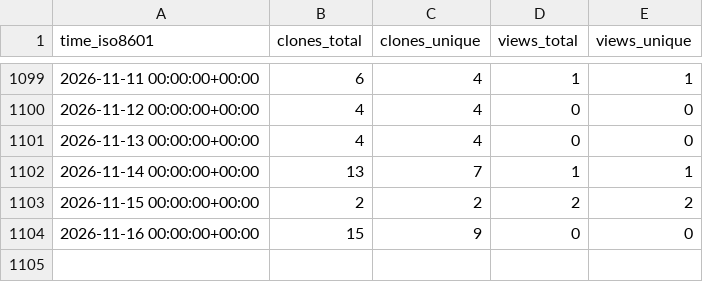
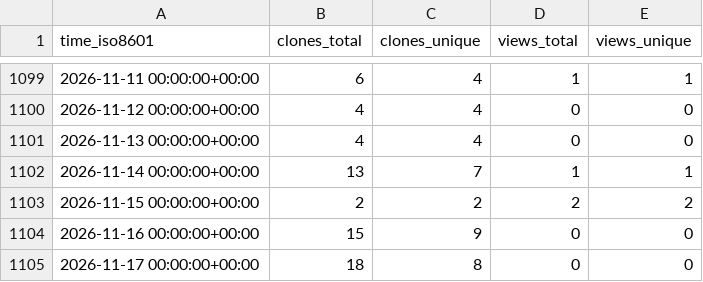
Before and after one commit to bandframework/rose, a CSV file: bandframework/rose/ghrs-data/views_clones_aggregate.csv, drawn as a sheet; only a part is shown, gaps mark what is left out; the diff names each change by its address in the sheet, - before the commit and + after, or states it on an @@ line.

```diff
--- a/bandframework/rose/ghrs-data/views_clones_aggregate.csv
+++ b/bandframework/rose/ghrs-data/views_clones_aggregate.csv
+row 1105: 2026-11-17 00:00:00+00:00 | 18 | 8 | 0 | 0
```
Also changed, not shown: 1 other file.
